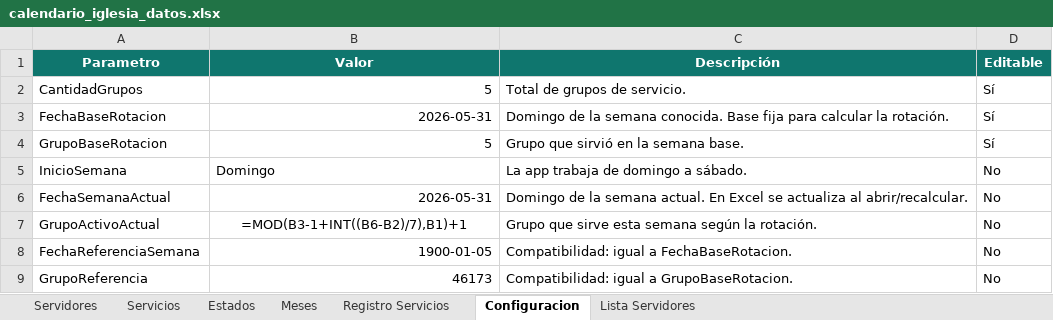
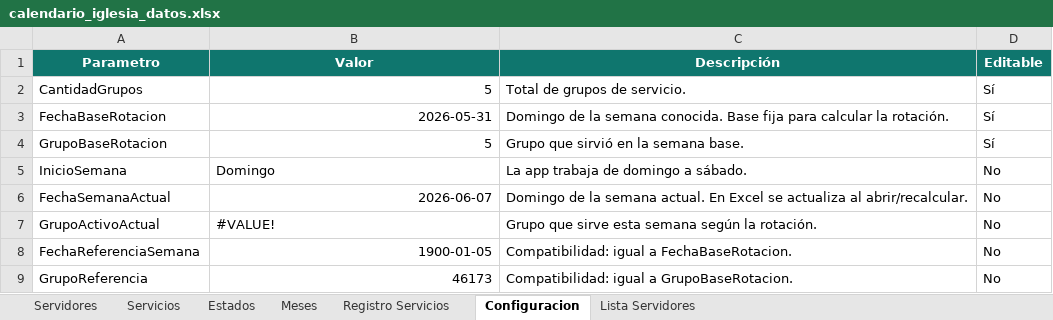
Before and after one commit to Julio8ap/CalendarioActividadesOasis, an Excel workbook: calendario_iglesia_datos.xlsx, sheet Configuracion, drawn as a sheet; values as stored, in another font and other column widths than the file's, no borders; formulas without a stored value are shown as written; charts and pictures and table styles not drawn; the diff names each change by its address in the sheet, - before the commit and + after, or states it on an @@ line.

```diff
--- a/calendario_iglesia_datos.xlsx (sheet Configuracion)
+++ b/calendario_iglesia_datos.xlsx (sheet Configuracion)
-B6 (Valor): 2026-05-31
+B6 (Valor): 2026-06-07
-B7 (Valor): =MOD(B3-1+INT((B6-B2)/7),B1)+1
+B7 (Valor): #VALUE!
-B7 alignment: center
+B7 alignment: left
```
Also changed, not shown: sheet Registro Servicios, sheet Servidores, sheet Lista Servidores, sheet Servicios, hidden cells, charts or pictures, 1 other file.
